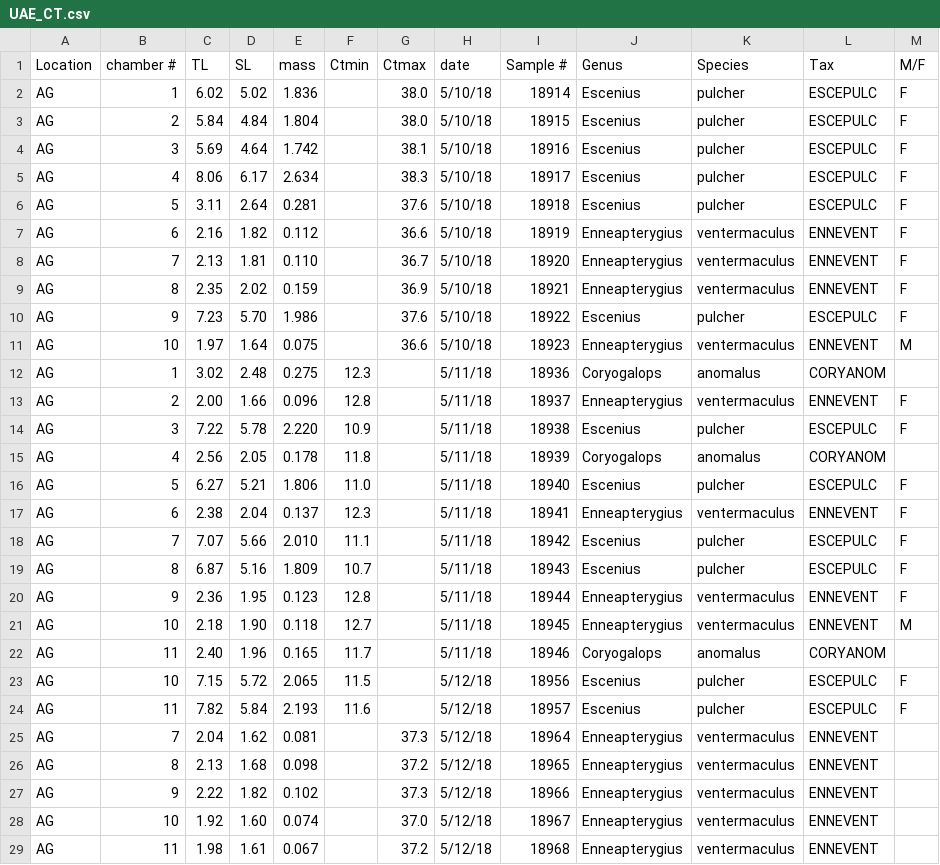
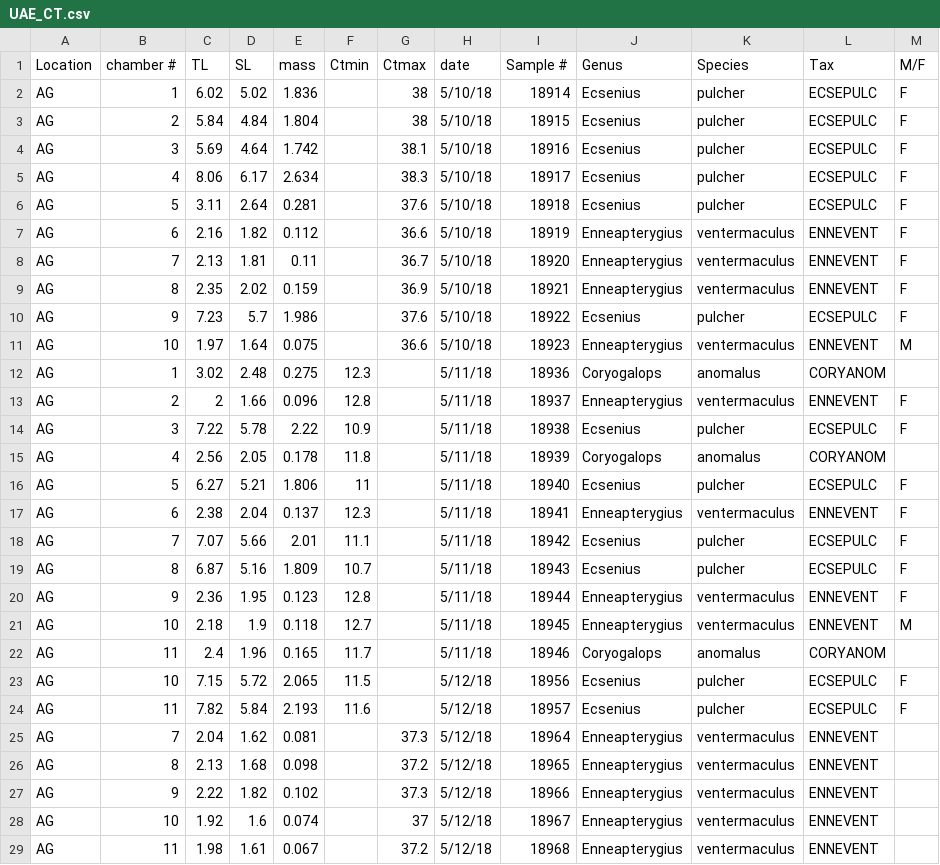
Before and after one commit to simonjbrandl/UAE18-crypto-communities, a CSV file: UAE_CT.csv, drawn as a sheet; only a part is shown; the diff covers the shown part only.

```diff
--- a/UAE_CT.csv
+++ b/UAE_CT.csv
@@ -1,25 +1,25 @@
 Location,chamber #,TL,SL,mass,Ctmin,Ctmax,date,Sample #,Genus,Species,Tax,M/F
-AG,1,6.02,5.02,1.836,,38.0,5/10/18,18914,Escenius,pulcher,ESCEPULC,F
-AG,2,5.84,4.84,1.804,,38.0,5/10/18,18915,Escenius,pulcher,ESCEPULC,F
-AG,3,5.69,4.64,1.742,,38.1,5/10/18,18916,Escenius,pulcher,ESCEPULC,F
-AG,4,8.06,6.17,2.634,,38.3,5/10/18,18917,Escenius,pulcher,ESCEPULC,F
-AG,5,3.11,2.64,0.281,,37.6,5/10/18,18918,Escenius,pulcher,ESCEPULC,F
+AG,1,6.02,5.02,1.836,,38,5/10/18,18914,Ecsenius,pulcher,ECSEPULC,F
+AG,2,5.84,4.84,1.804,,38,5/10/18,18915,Ecsenius,pulcher,ECSEPULC,F
+AG,3,5.69,4.64,1.742,,38.1,5/10/18,18916,Ecsenius,pulcher,ECSEPULC,F
+AG,4,8.06,6.17,2.634,,38.3,5/10/18,18917,Ecsenius,pulcher,ECSEPULC,F
+AG,5,3.11,2.64,0.281,,37.6,5/10/18,18918,Ecsenius,pulcher,ECSEPULC,F
 AG,6,2.16,1.82,0.112,,36.6,5/10/18,18919,Enneapterygius,ventermaculus,ENNEVENT,F
-AG,7,2.13,1.81,0.110,,36.7,5/10/18,18920,Enneapterygius,ventermaculus,ENNEVENT,F
+AG,7,2.13,1.81,0.11,,36.7,5/10/18,18920,Enneapterygius,ventermaculus,ENNEVENT,F
 AG,8,2.35,2.02,0.159,,36.9,5/10/18,18921,Enneapterygius,ventermaculus,ENNEVENT,F
-AG,9,7.23,5.70,1.986,,37.6,5/10/18,18922,Escenius,pulcher,ESCEPULC,F
+AG,9,7.23,5.7,1.986,,37.6,5/10/18,18922,Ecsenius,pulcher,ECSEPULC,F
 AG,10,1.97,1.64,0.075,,36.6,5/10/18,18923,Enneapterygius,ventermaculus,ENNEVENT,M
 AG,1,3.02,2.48,0.275,12.3,,5/11/18,18936,Coryogalops,anomalus,CORYANOM,
-AG,2,2.00,1.66,0.096,12.8,,5/11/18,18937,Enneapterygius,ventermaculus,ENNEVENT,F
-AG,3,7.22,5.78,2.220,10.9,,5/11/18,18938,Escenius,pulcher,ESCEPULC,F
+AG,2,2,1.66,0.096,12.8,,5/11/18,18937,Enneapterygius,ventermaculus,ENNEVENT,F
+AG,3,7.22,5.78,2.22,10.9,,5/11/18,18938,Ecsenius,pulcher,ECSEPULC,F
 AG,4,2.56,2.05,0.178,11.8,,5/11/18,18939,Coryogalops,anomalus,CORYANOM,
-AG,5,6.27,5.21,1.806,11.0,,5/11/18,18940,Escenius,pulcher,ESCEPULC,F
+AG,5,6.27,5.21,1.806,11,,5/11/18,18940,Ecsenius,pulcher,ECSEPULC,F
 AG,6,2.38,2.04,0.137,12.3,,5/11/18,18941,Enneapterygius,ventermaculus,ENNEVENT,F
-AG,7,7.07,5.66,2.010,11.1,,5/11/18,18942,Escenius,pulcher,ESCEPULC,F
-AG,8,6.87,5.16,1.809,10.7,,5/11/18,18943,Escenius,pulcher,ESCEPULC,F
+AG,7,7.07,5.66,2.01,11.1,,5/11/18,18942,Ecsenius,pulcher,ECSEPULC,F
+AG,8,6.87,5.16,1.809,10.7,,5/11/18,18943,Ecsenius,pulcher,ECSEPULC,F
 AG,9,2.36,1.95,0.123,12.8,,5/11/18,18944,Enneapterygius,ventermaculus,ENNEVENT,F
-AG,10,2.18,1.90,0.118,12.7,,5/11/18,18945,Enneapterygius,ventermaculus,ENNEVENT,M
-AG,11,2.40,1.96,0.165,11.7,,5/11/18,18946,Coryogalops,anomalus,CORYANOM,
-AG,10,7.15,5.72,2.065,11.5,,5/12/18,18956,Escenius,pulcher,ESCEPULC,F
-AG,11,7.82,5.84,2.193,11.6,,5/12/18,18957,Escenius,pulcher,ESCEPULC,F
+AG,10,2.18,1.9,0.118,12.7,,5/11/18,18945,Enneapterygius,ventermaculus,ENNEVENT,M
+AG,11,2.4,1.96,0.165,11.7,,5/11/18,18946,Coryogalops,anomalus,CORYANOM,
+AG,10,7.15,5.72,2.065,11.5,,5/12/18,18956,Ecsenius,pulcher,ECSEPULC,F
+AG,11,7.82,5.84,2.193,11.6,,5/12/18,18957,Ecsenius,pulcher,ECSEPULC,F
 AG,7,2.04,1.62,0.081,,37.3,5/12/18,18964,Enneapterygius,ventermaculus,ENNEVENT,
@@ -27,3 +27,3 @@ AG,8,2.13,1.68,0.098,,37.2,5/12/18,18965,Enneapterygius,ventermaculus,ENNEVENT,
 AG,9,2.22,1.82,0.102,,37.3,5/12/18,18966,Enneapterygius,ventermaculus,ENNEVENT,
-AG,10,1.92,1.60,0.074,,37.0,5/12/18,18967,Enneapterygius,ventermaculus,ENNEVENT,
+AG,10,1.92,1.6,0.074,,37,5/12/18,18967,Enneapterygius,ventermaculus,ENNEVENT,
 AG,11,1.98,1.61,0.067,,37.2,5/12/18,18968,Enneapterygius,ventermaculus,ENNEVENT,
```
Also changed, not shown: 93 edited cells elsewhere in this file, 17 other files.
